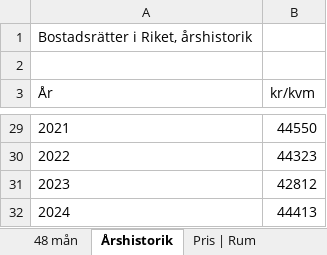
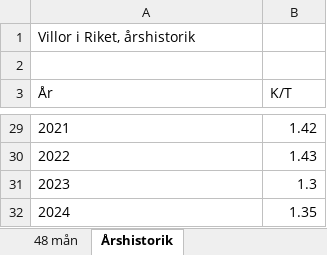
Before and after one commit to douglasliao77/House-Pricing-Forecasting, an Excel workbook: src/data/villor/bostad.xlsx, sheet Årshistorik, drawn as a sheet; only a part is shown, gaps mark what is left out; values as stored, in another font and other column widths than the file's, no borders; the diff covers the shown part only; the diff names each change by its address in the sheet, - before the commit and + after, or states it on an @@ line.

```diff
--- a/src/data/villor/bostad.xlsx (sheet Årshistorik)
+++ b/src/data/villor/bostad.xlsx (sheet Årshistorik)
-sheet tab: Pris | Rum
-A1 (År): Bostadsrätter i Riket, årshistorik
+A1 (År): Villor i Riket, årshistorik
-B3: kr/kvm
+B3: K/T
-B29 (K/T): 44550
+B29 (K/T): 1.42
-B30 (K/T): 44323
+B30 (K/T): 1.43
-B31 (K/T): 42812
+B31 (K/T): 1.3
-B32 (K/T): 44413
+B32 (K/T): 1.35
```
Also changed, not shown: 25 edited cells elsewhere in this sheet, sheet 48 mån, 5 other files.
